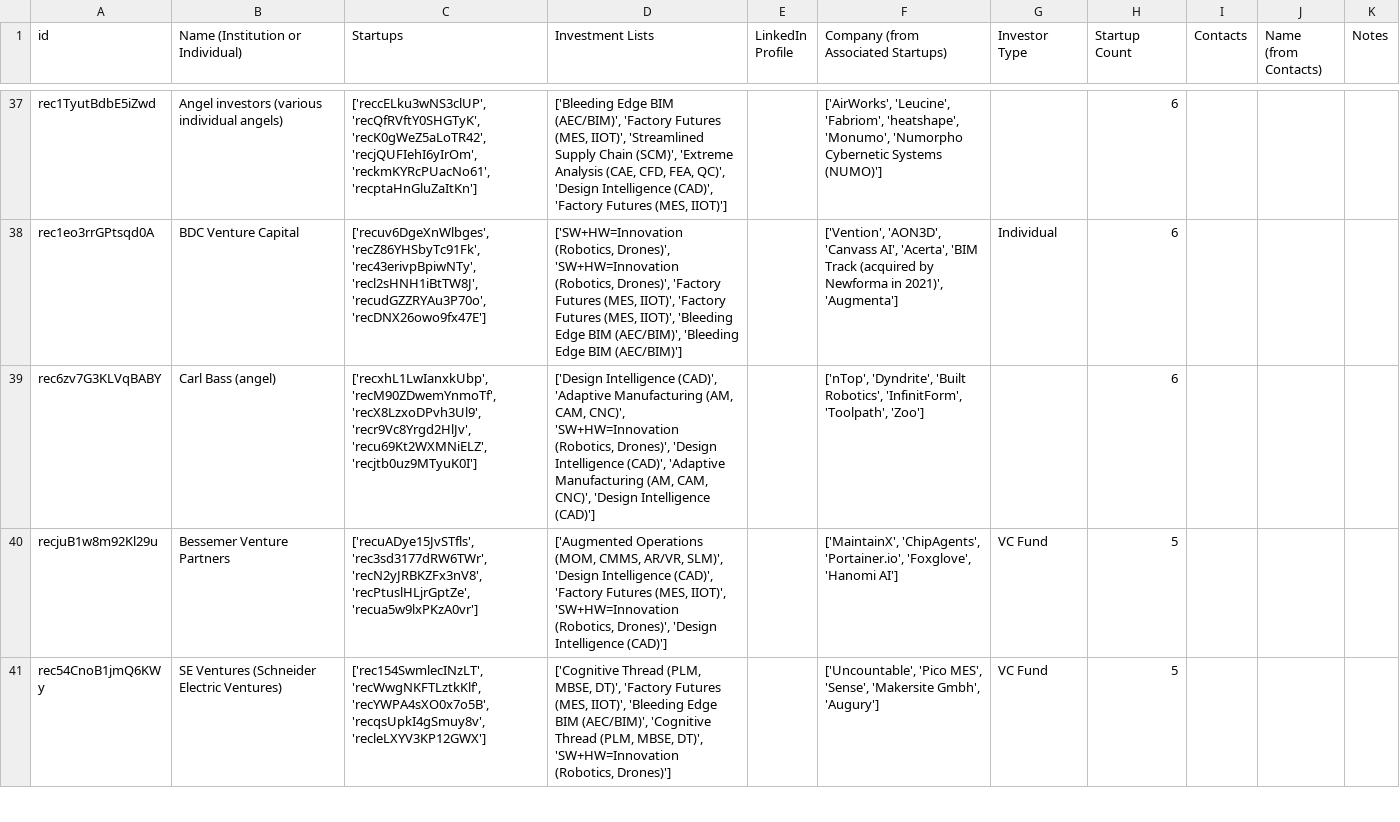
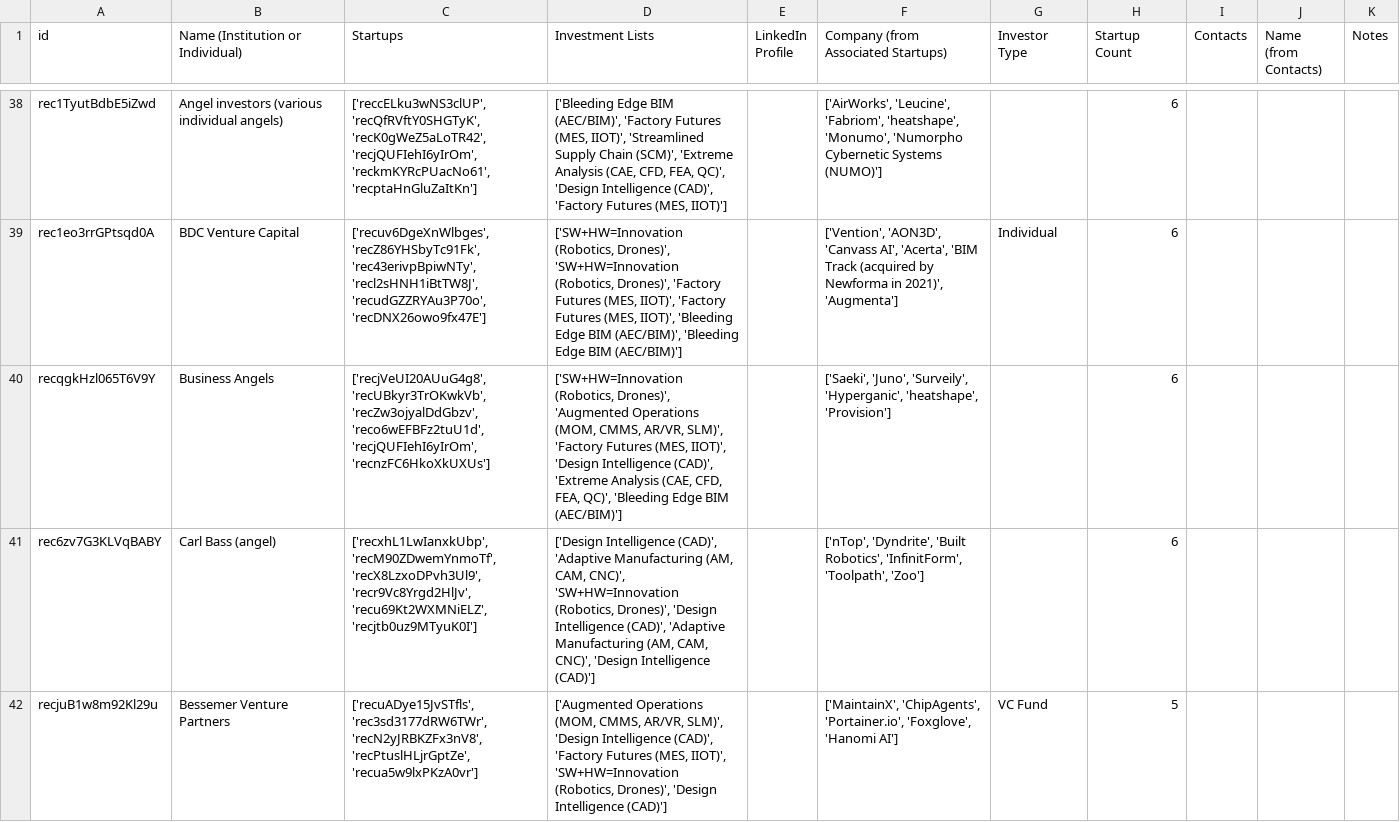
Before and after one commit to mfinocchiaro/threadmoat-website, a CSV file: data/Investors-main.csv, drawn as a sheet; only a part is shown, gaps mark what is left out; the shorter side is filled out with more unchanged rows; the diff covers the shown part only; the diff names each change by its address in the sheet, - before the commit and + after, or states it on an @@ line.

```diff
--- a/data/Investors-main.csv
+++ b/data/Investors-main.csv
+row 40: recqgkHzl065T6V9Y | Business Angels | ['recjVeUI20AUuG4g8', 'recUBkyr3TrOKwkVb', 'recZw3ojyalDdGbzv', 'reco6wEFBFz2tuU1d', 'recjQUFIehI6yIrOm', 'recnzFC6HkoXkUXUs'] | ['SW+HW=Innovation (Robotics, Drones)', 'Augmented Operations (MOM, CMMS, AR/VR, SLM)', 'Factory Futures (MES, IIOT)', 'Design Intelligence (CAD)', 'Extreme Analysis (CAE, CFD, FEA, QC)', 'Bleeding Edge BIM (AEC/BIM)'] |  | ['Saeki', 'Juno', 'Surveily', 'Hyperganic', 'heatshape', 'Provision'] |  | 6
```
Also changed, not shown: 5 added rows, 17 removed rows and 4 edited cells elsewhere in this file.
